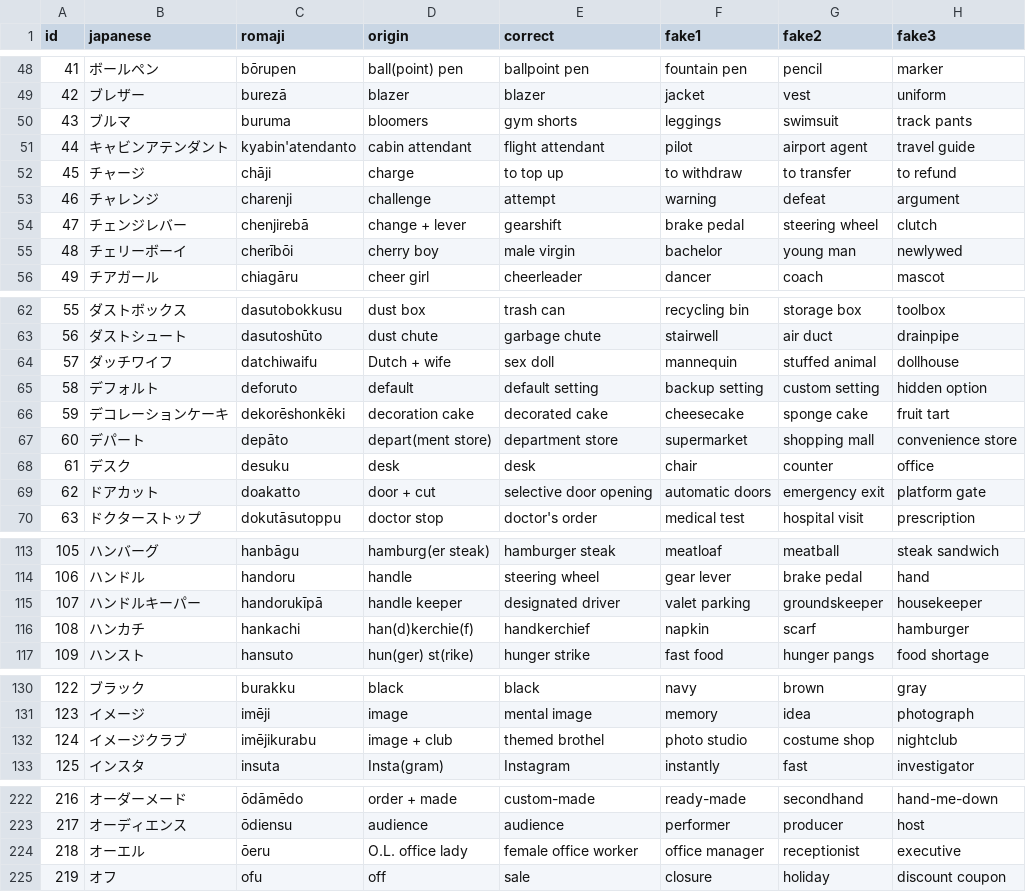
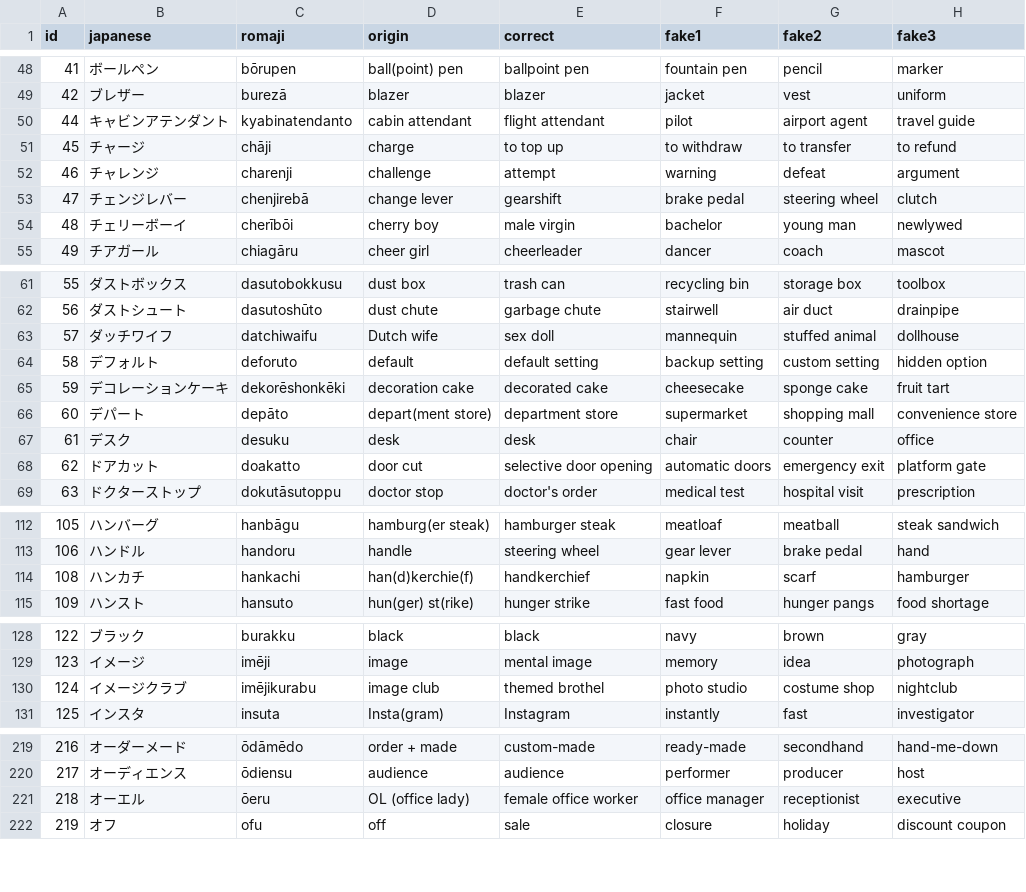
Before and after one commit to franzutermohlen/gairaigo_guess, a CSV file: public/english_gairaigo_and_wasei_eigo_terms.csv, drawn as a sheet; only a part is shown, gaps mark what is left out; the diff covers the shown part only.

```diff
--- a/public/english_gairaigo_and_wasei_eigo_terms.csv
+++ b/public/english_gairaigo_and_wasei_eigo_terms.csv
@@ -49,7 +49,6 @@ id,japanese,romaji,origin,correct,fake1,fake2,fake3
 42,ブレザー,burezā,blazer,blazer,jacket,vest,uniform
-43,ブルマ,buruma,bloomers,gym shorts,leggings,swimsuit,track pants
-44,キャビンアテンダント,kyabin'atendanto,cabin attendant,flight attendant,pilot,airport agent,travel guide
+44,キャビンアテンダント,kyabinatendanto,cabin attendant,flight attendant,pilot,airport agent,travel guide
 45,チャージ,chāji,charge,to top up,to withdraw,to transfer,to refund
 46,チャレンジ,charenji,challenge,attempt,warning,defeat,argument
-47,チェンジレバー,chenjirebā,change + lever,gearshift,brake pedal,steering wheel,clutch
+47,チェンジレバー,chenjirebā,change lever,gearshift,brake pedal,steering wheel,clutch
 48,チェリーボーイ,cherībōi,cherry boy,male virgin,bachelor,young man,newlywed
@@ -63,3 +62,3 @@ id,japanese,romaji,origin,correct,fake1,fake2,fake3
 56,ダストシュート,dasutoshūto,dust chute,garbage chute,stairwell,air duct,drainpipe
-57,ダッチワイフ,datchiwaifu,Dutch + wife,sex doll,mannequin,stuffed animal,dollhouse
+57,ダッチワイフ,datchiwaifu,Dutch wife,sex doll,mannequin,stuffed animal,dollhouse
 58,デフォルト,deforuto,default,default setting,backup setting,custom setting,hidden option
@@ -68,3 +67,3 @@ id,japanese,romaji,origin,correct,fake1,fake2,fake3
 61,デスク,desuku,desk,desk,chair,counter,office
-62,ドアカット,doakatto,door + cut,selective door opening,automatic doors,emergency exit,platform gate
+62,ドアカット,doakatto,door cut,selective door opening,automatic doors,emergency exit,platform gate
 63,ドクターストップ,dokutāsutoppu,doctor stop,doctor's order,medical test,hospital visit,prescription
@@ -114,3 +113,2 @@ id,japanese,romaji,origin,correct,fake1,fake2,fake3
 106,ハンドル,handoru,handle,steering wheel,gear lever,brake pedal,hand
-107,ハンドルキーパー,handorukīpā,handle keeper,designated driver,valet parking,groundskeeper,housekeeper
 108,ハンカチ,hankachi,han(d)kerchie(f),handkerchief,napkin,scarf,hamburger
@@ -131,3 +129,3 @@ id,japanese,romaji,origin,correct,fake1,fake2,fake3
 123,イメージ,imēji,image,mental image,memory,idea,photograph
-124,イメージクラブ,imējikurabu,image + club,themed brothel,photo studio,costume shop,nightclub
+124,イメージクラブ,imējikurabu,image club,themed brothel,photo studio,costume shop,nightclub
 125,インスタ,insuta,Insta(gram),Instagram,instantly,fast,investigator
@@ -223,3 +220,3 @@ id,japanese,romaji,origin,correct,fake1,fake2,fake3
 217,オーディエンス,ōdiensu,audience,audience,performer,producer,host
-218,オーエル,ōeru,O.L. office lady,female office worker,office manager,receptionist,executive
+218,オーエル,ōeru, OL (office lady),female office worker,office manager,receptionist,executive
 219,オフ,ofu,off,sale,closure,holiday,discount coupon
```
Also changed, not shown: 3 added rows, 4 removed rows and 41 edited cells elsewhere in this file, 7 other files.
